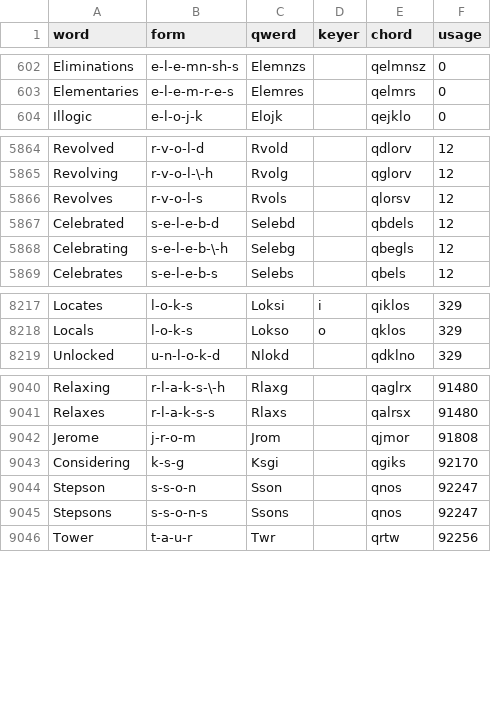
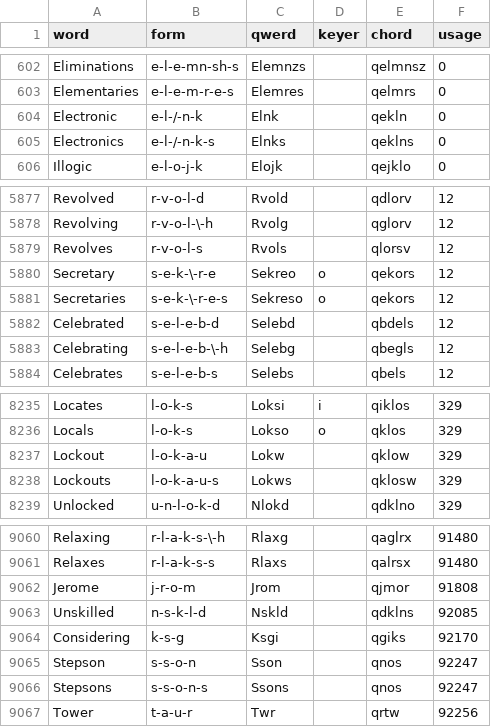
Before and after one commit to codepoke-kk/qwertigraphy, a CSV file: qwertigraph/dictionaries/anniversary_uniform_supplement.csv, drawn as a sheet; only a part is shown, gaps mark what is left out; the diff covers the shown part only; the diff names each change by its address in the sheet, - before the commit and + after, or states it on an @@ line.

```diff
--- a/qwertigraph/dictionaries/anniversary_uniform_supplement.csv
+++ b/qwertigraph/dictionaries/anniversary_uniform_supplement.csv
+row 604: Electronic | e-l-/-n-k | Elnk |  | qekln | 0
+row 605: Electronics | e-l-/-n-k-s | Elnks |  | qeklns | 0
+row 5880: Secretary | s-e-k-\-r-e | Sekreo | o | qekors | 12
+row 5881: Secretaries | s-e-k-\-r-e-s | Sekreso | o | qekors | 12
+row 8237: Lockout | l-o-k-a-u | Lokw |  | qklow | 329
+row 8238: Lockouts | l-o-k-a-u-s | Lokws |  | qklosw | 329
+row 9063: Unskilled | n-s-k-l-d | Nskld |  | qdklns | 92085
```
Also changed, not shown: 14 added rows and 9 edited cells elsewhere in this file, qwertigraph/dictionaries/anniversary_cmu.csv.
